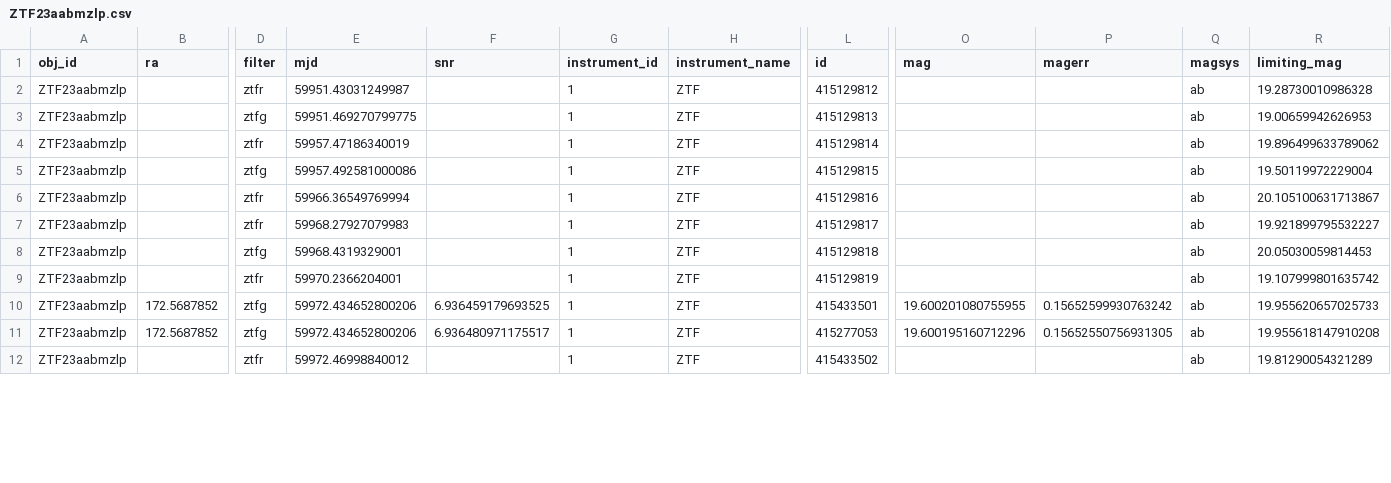
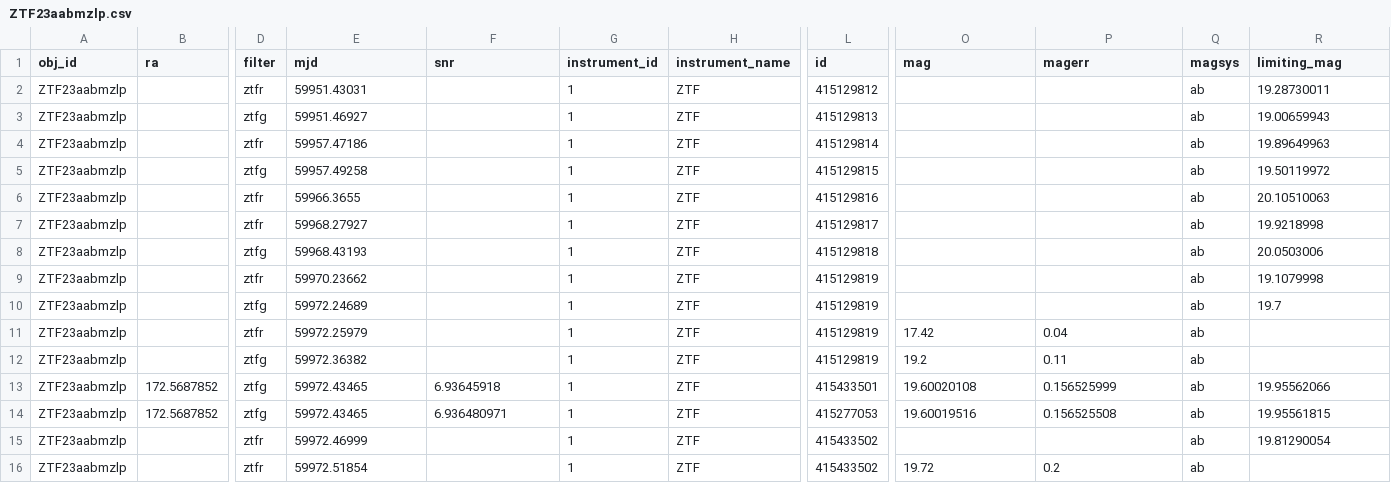
Before and after one commit to tylerbarna/nmma_fitter, a CSV file: candidate_data/alerts/ZTF23aabmzlp_conversion/ZTF23aabmzlp.csv, drawn as a sheet; only a part is shown, gaps mark what is left out; addresses are those after the commit; rows hold the shown columns only; the diff covers the shown part only; the diff names each change by its address in the sheet, - before the commit and + after, or states it on an @@ line.

Commit message:
additional ZTF23aabmzlp data
added data points from the astronote that were not present in fritz csv, located at https://gcn.gsfc.nasa.gov/gcn/gcn3/33229.gcn3

```diff
--- a/candidate_data/alerts/ZTF23aabmzlp_conversion/ZTF23aabmzlp.csv
+++ b/candidate_data/alerts/ZTF23aabmzlp_conversion/ZTF23aabmzlp.csv
-E2 (mjd): 59951.43031249987
+E2 (mjd): 59951.43031
-R2 (limiting_mag): 19.28730010986328
+R2 (limiting_mag): 19.28730011
-E3 (mjd): 59951.469270799775
+E3 (mjd): 59951.46927
-R3 (limiting_mag): 19.00659942626953
+R3 (limiting_mag): 19.00659943
-E4 (mjd): 59957.47186340019
+E4 (mjd): 59957.47186
-R4 (limiting_mag): 19.896499633789062
+R4 (limiting_mag): 19.89649963
-E5 (mjd): 59957.492581000086
+E5 (mjd): 59957.49258
-R5 (limiting_mag): 19.50119972229004
+R5 (limiting_mag): 19.50119972
-E6 (mjd): 59966.36549769994
+E6 (mjd): 59966.3655
-R6 (limiting_mag): 20.105100631713867
+R6 (limiting_mag): 20.10510063
-E7 (mjd): 59968.27927079983
+E7 (mjd): 59968.27927
-R7 (limiting_mag): 19.921899795532227
+R7 (limiting_mag): 19.9218998
-E8 (mjd): 59968.4319329001
+E8 (mjd): 59968.43193
-R8 (limiting_mag): 20.05030059814453
+R8 (limiting_mag): 20.0503006
-E9 (mjd): 59970.2366204001
+E9 (mjd): 59970.23662
-R9 (limiting_mag): 19.107999801635742
+R9 (limiting_mag): 19.1079998
+row 10: ZTF23aabmzlp |  | ztfg | 59972.24689 |  | 1 | ZTF | 415129819 |  |  | ab | 19.7
+row 11: ZTF23aabmzlp |  | ztfr | 59972.25979 |  | 1 | ZTF | 415129819 | 17.42 | 0.04 | ab
+row 12: ZTF23aabmzlp |  | ztfg | 59972.36382 |  | 1 | ZTF | 415129819 | 19.2 | 0.11 | ab
-E13:E14 (mjd): 59972.434652800206
+E13:E14 (mjd): 59972.43465
-F13 (snr): 6.936459179693525
+F13 (snr): 6.93645918
-O13 (mag): 19.600201080755955
+O13 (mag): 19.60020108
-P13 (magerr): 0.15652599930763242
+P13 (magerr): 0.156525999
-R13 (limiting_mag): 19.955620657025733
+R13 (limiting_mag): 19.95562066
-F14 (snr): 6.936480971175517
+F14 (snr): 6.936480971
-O14 (mag): 19.600195160712296
+O14 (mag): 19.60019516
-P14 (magerr): 0.15652550756931305
+P14 (magerr): 0.156525508
-R14 (limiting_mag): 19.955618147910208
+R14 (limiting_mag): 19.95561815
-E15 (mjd): 59972.46998840012
+E15 (mjd): 59972.46999
-R15 (limiting_mag): 19.81290054321289
+R15 (limiting_mag): 19.81290054
+row 16: ZTF23aabmzlp |  | ztfr | 59972.51854 |  | 1 | ZTF | 415433502 | 19.72 | 0.2 | ab
```
Also changed, not shown: 10 edited cells elsewhere in this file, candidate_data/alerts/ZTF23aabmzlp_conversion/lc_ZTF23aabmzlp_forced1_stacked0.csv, 1 other file.
